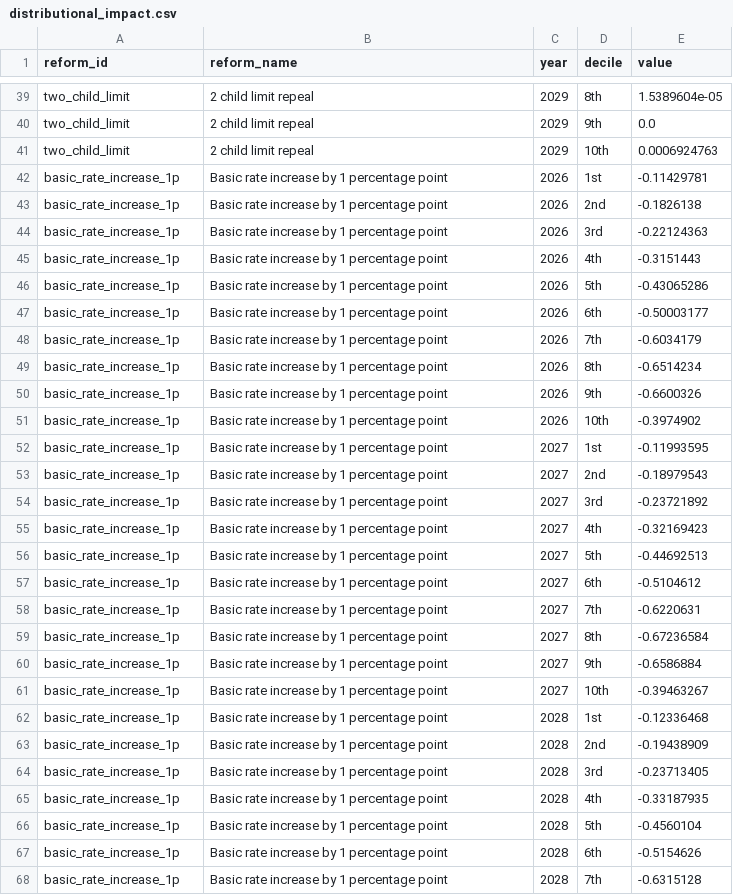
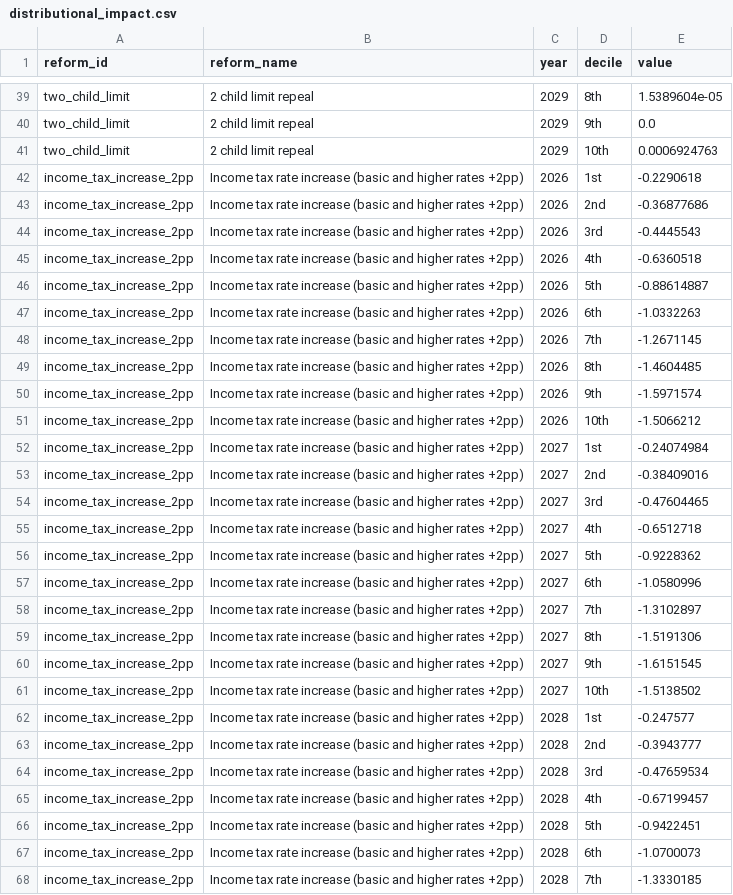
Before and after one commit to PolicyEngine/uk-autumn-budget-dashboard, a CSV file: public/data/distributional_impact.csv, drawn as a sheet; only a part is shown, gaps mark what is left out; the diff covers the shown part only.

```diff
--- a/public/data/distributional_impact.csv
+++ b/public/data/distributional_impact.csv
@@ -41,28 +41,28 @@ two_child_limit,2 child limit repeal,2029,9th,0.0
 two_child_limit,2 child limit repeal,2029,10th,0.0006924763
-basic_rate_increase_1p,Basic rate increase by 1 percentage point,2026,1st,-0.11429781
-basic_rate_increase_1p,Basic rate increase by 1 percentage point,2026,2nd,-0.1826138
-basic_rate_increase_1p,Basic rate increase by 1 percentage point,2026,3rd,-0.22124363
-basic_rate_increase_1p,Basic rate increase by 1 percentage point,2026,4th,-0.3151443
-basic_rate_increase_1p,Basic rate increase by 1 percentage point,2026,5th,-0.43065286
-basic_rate_increase_1p,Basic rate increase by 1 percentage point,2026,6th,-0.50003177
-basic_rate_increase_1p,Basic rate increase by 1 percentage point,2026,7th,-0.6034179
-basic_rate_increase_1p,Basic rate increase by 1 percentage point,2026,8th,-0.6514234
-basic_rate_increase_1p,Basic rate increase by 1 percentage point,2026,9th,-0.6600326
-basic_rate_increase_1p,Basic rate increase by 1 percentage point,2026,10th,-0.3974902
-basic_rate_increase_1p,Basic rate increase by 1 percentage point,2027,1st,-0.11993595
-basic_rate_increase_1p,Basic rate increase by 1 percentage point,2027,2nd,-0.18979543
-basic_rate_increase_1p,Basic rate increase by 1 percentage point,2027,3rd,-0.23721892
-basic_rate_increase_1p,Basic rate increase by 1 percentage point,2027,4th,-0.32169423
-basic_rate_increase_1p,Basic rate increase by 1 percentage point,2027,5th,-0.44692513
-basic_rate_increase_1p,Basic rate increase by 1 percentage point,2027,6th,-0.5104612
-basic_rate_increase_1p,Basic rate increase by 1 percentage point,2027,7th,-0.6220631
-basic_rate_increase_1p,Basic rate increase by 1 percentage point,2027,8th,-0.67236584
-basic_rate_increase_1p,Basic rate increase by 1 percentage point,2027,9th,-0.6586884
-basic_rate_increase_1p,Basic rate increase by 1 percentage point,2027,10th,-0.39463267
-basic_rate_increase_1p,Basic rate increase by 1 percentage point,2028,1st,-0.12336468
-basic_rate_increase_1p,Basic rate increase by 1 percentage point,2028,2nd,-0.19438909
-basic_rate_increase_1p,Basic rate increase by 1 percentage point,2028,3rd,-0.23713405
-basic_rate_increase_1p,Basic rate increase by 1 percentage point,2028,4th,-0.33187935
-basic_rate_increase_1p,Basic rate increase by 1 percentage point,2028,5th,-0.4560104
-basic_rate_increase_1p,Basic rate increase by 1 percentage point,2028,6th,-0.5154626
-basic_rate_increase_1p,Basic rate increase by 1 percentage point,2028,7th,-0.6315128
+income_tax_increase_2pp,Income tax rate increase (basic and higher rates +2pp),2026,1st,-0.2290618
+income_tax_increase_2pp,Income tax rate increase (basic and higher rates +2pp),2026,2nd,-0.36877686
+income_tax_increase_2pp,Income tax rate increase (basic and higher rates +2pp),2026,3rd,-0.4445543
+income_tax_increase_2pp,Income tax rate increase (basic and higher rates +2pp),2026,4th,-0.6360518
+income_tax_increase_2pp,Income tax rate increase (basic and higher rates +2pp),2026,5th,-0.88614887
+income_tax_increase_2pp,Income tax rate increase (basic and higher rates +2pp),2026,6th,-1.0332263
+income_tax_increase_2pp,Income tax rate increase (basic and higher rates +2pp),2026,7th,-1.2671145
+income_tax_increase_2pp,Income tax rate increase (basic and higher rates +2pp),2026,8th,-1.4604485
+income_tax_increase_2pp,Income tax rate increase (basic and higher rates +2pp),2026,9th,-1.5971574
+income_tax_increase_2pp,Income tax rate increase (basic and higher rates +2pp),2026,10th,-1.5066212
+income_tax_increase_2pp,Income tax rate increase (basic and higher rates +2pp),2027,1st,-0.24074984
+income_tax_increase_2pp,Income tax rate increase (basic and higher rates +2pp),2027,2nd,-0.38409016
+income_tax_increase_2pp,Income tax rate increase (basic and higher rates +2pp),2027,3rd,-0.47604465
+income_tax_increase_2pp,Income tax rate increase (basic and higher rates +2pp),2027,4th,-0.6512718
+income_tax_increase_2pp,Income tax rate increase (basic and higher rates +2pp),2027,5th,-0.9228362
+income_tax_increase_2pp,Income tax rate increase (basic and higher rates +2pp),2027,6th,-1.0580996
+income_tax_increase_2pp,Income tax rate increase (basic and higher rates +2pp),2027,7th,-1.3102897
+income_tax_increase_2pp,Income tax rate increase (basic and higher rates +2pp),2027,8th,-1.5191306
+income_tax_increase_2pp,Income tax rate increase (basic and higher rates +2pp),2027,9th,-1.6151545
+income_tax_increase_2pp,Income tax rate increase (basic and higher rates +2pp),2027,10th,-1.5138502
+income_tax_increase_2pp,Income tax rate increase (basic and higher rates +2pp),2028,1st,-0.247577
+income_tax_increase_2pp,Income tax rate increase (basic and higher rates +2pp),2028,2nd,-0.3943777
+income_tax_increase_2pp,Income tax rate increase (basic and higher rates +2pp),2028,3rd,-0.47659534
+income_tax_increase_2pp,Income tax rate increase (basic and higher rates +2pp),2028,4th,-0.67199457
+income_tax_increase_2pp,Income tax rate increase (basic and higher rates +2pp),2028,5th,-0.9422451
+income_tax_increase_2pp,Income tax rate increase (basic and higher rates +2pp),2028,6th,-1.0700073
+income_tax_increase_2pp,Income tax rate increase (basic and higher rates +2pp),2028,7th,-1.3330185
```
Also changed, not shown: 39 edited cells elsewhere in this file, public/data/budgetary_impact.csv, public/data/constituency.csv, 8 other files.
